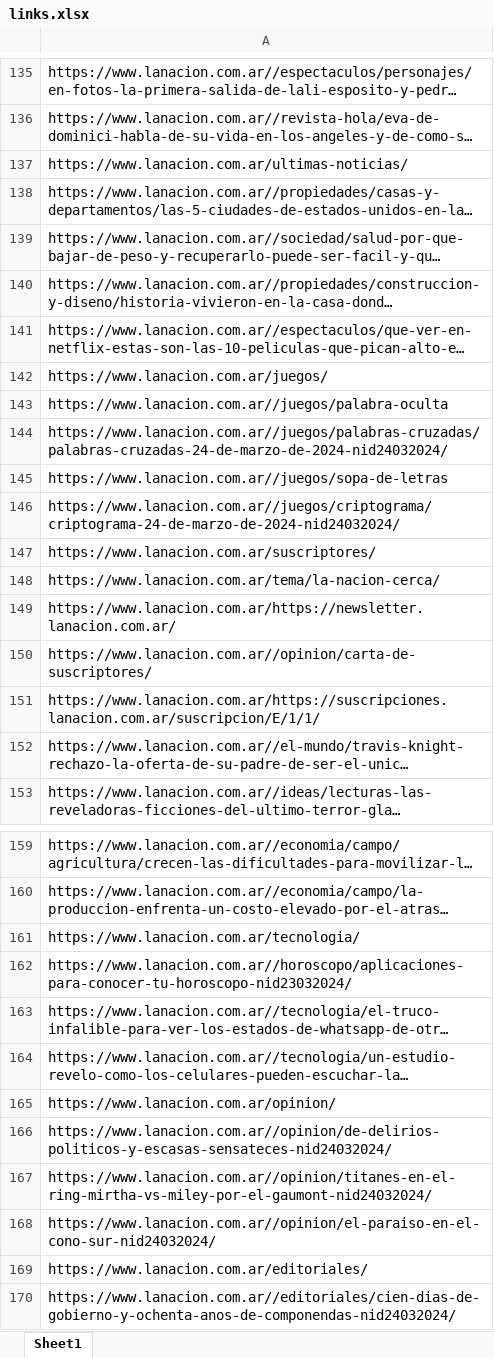
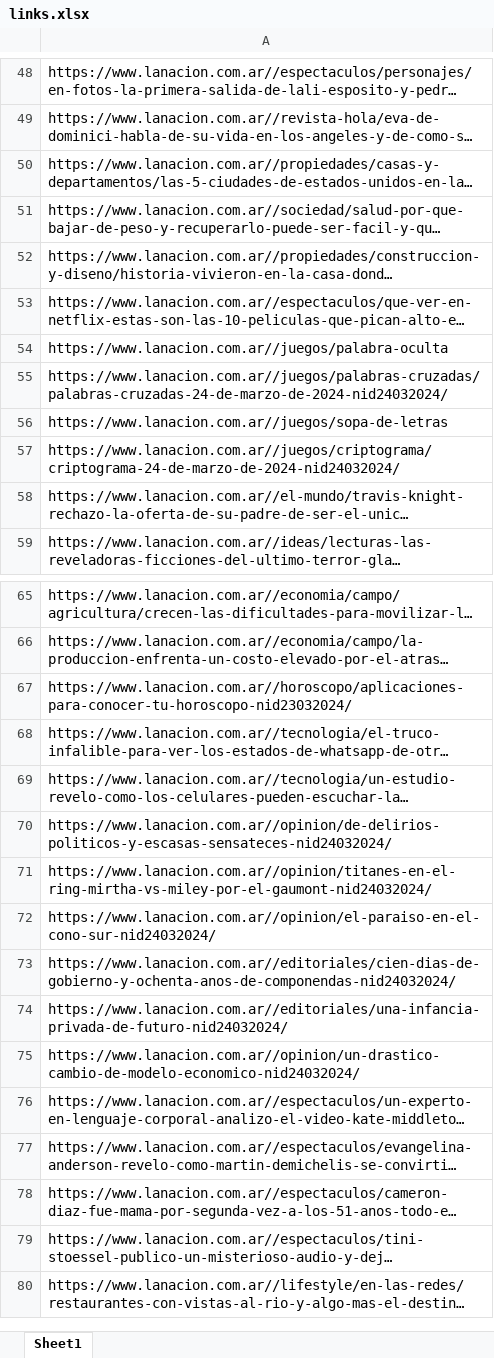
Before and after one commit to fedear402/E337-BD-TPS-G1, an Excel workbook: TP1/links.xlsx, sheet Sheet1, drawn as a sheet; only a part is shown, gaps mark what is left out; the shorter side is filled out with more unchanged rows; long unchanged cells end in …; values as stored, in another font and other column widths than the file's, no borders; removed rows and columns are numbered as before the commit, all else as after; the diff covers the shown part only; the diff names each change by its address in the sheet, - before the commit and + after, or states it on an @@ line.

```diff
--- a/TP1/links.xlsx (sheet Sheet1)
+++ b/TP1/links.xlsx (sheet Sheet1)
-row 137: https://www.lanacion.com.ar/ultimas-noticias/
-row 142: https://www.lanacion.com.ar/juegos/
-row 147: https://www.lanacion.com.ar/suscriptores/
-row 148: https://www.lanacion.com.ar/tema/la-nacion-cerca/
-row 149: https://www.lanacion.com.ar/https://newsletter.lanacion.com.ar/
-row 150: https://www.lanacion.com.ar//opinion/carta-de-suscriptores/
-row 151: https://www.lanacion.com.ar/https://suscripciones.lanacion.com.ar/suscripcion/E/1/1/
-row 161: https://www.lanacion.com.ar/tecnologia/
-row 165: https://www.lanacion.com.ar/opinion/
-row 169: https://www.lanacion.com.ar/editoriales/
```
Also changed, not shown: 3 added rows, 162 removed rows and 2 edited cells elsewhere in this sheet, 1 other file.
